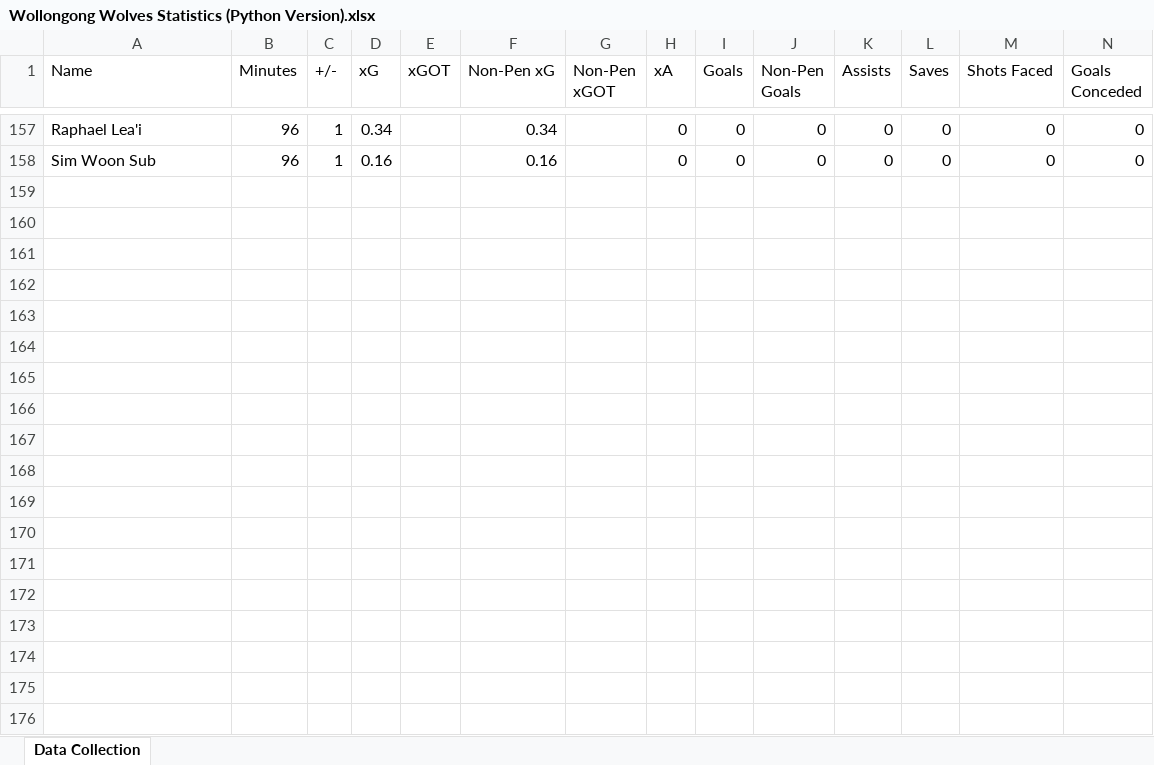
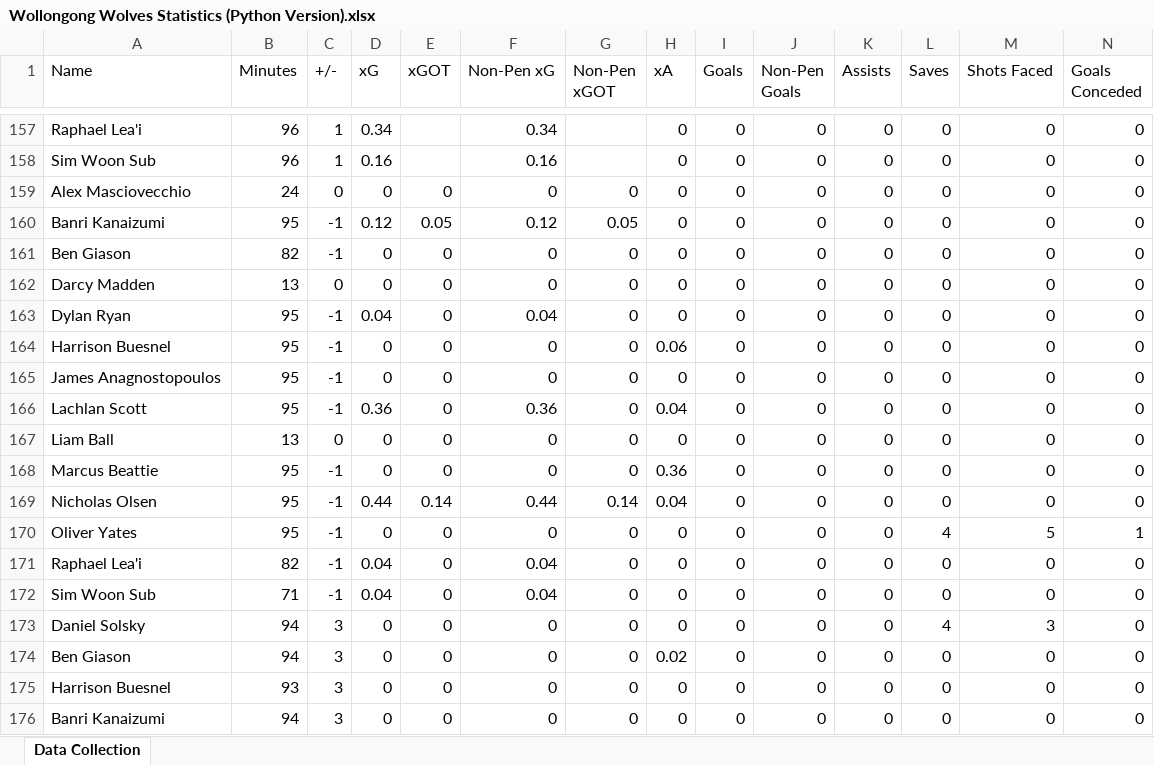
Before and after one commit to Tomy25-jpg/PlayerDashboard, an Excel workbook: Wollongong Wolves Statistics (Python Version).xlsx, sheet Data Collection, drawn as a sheet; only a part is shown, gaps mark what is left out; values as stored, in another font and other column widths than the file's, no borders; rows hold the shown columns only; the diff covers the shown part only; the diff names each change by its address in the sheet, - before the commit and + after, or states it on an @@ line.

Commit message:
Add files via upload

```diff
--- a/Wollongong Wolves Statistics (Python Version).xlsx (sheet Data Collection)
+++ b/Wollongong Wolves Statistics (Python Version).xlsx (sheet Data Collection)
+row 159: Alex Masciovecchio | 24 | 0 | 0 | 0 | 0 | 0 | 0 | 0 | 0 | 0 | 0 | 0 | 0
+row 160: Banri Kanaizumi | 95 | -1 | 0.12 | 0.05 | 0.12 | 0.05 | 0 | 0 | 0 | 0 | 0 | 0 | 0
+row 161: Ben Giason | 82 | -1 | 0 | 0 | 0 | 0 | 0 | 0 | 0 | 0 | 0 | 0 | 0
+row 162: Darcy Madden | 13 | 0 | 0 | 0 | 0 | 0 | 0 | 0 | 0 | 0 | 0 | 0 | 0
+row 163: Dylan Ryan | 95 | -1 | 0.04 | 0 | 0.04 | 0 | 0 | 0 | 0 | 0 | 0 | 0 | 0
+row 164: Harrison Buesnel | 95 | -1 | 0 | 0 | 0 | 0 | 0.06 | 0 | 0 | 0 | 0 | 0 | 0
+row 165: James Anagnostopoulos | 95 | -1 | 0 | 0 | 0 | 0 | 0 | 0 | 0 | 0 | 0 | 0 | 0
+row 166: Lachlan Scott | 95 | -1 | 0.36 | 0 | 0.36 | 0 | 0.04 | 0 | 0 | 0 | 0 | 0 | 0
+row 167: Liam Ball | 13 | 0 | 0 | 0 | 0 | 0 | 0 | 0 | 0 | 0 | 0 | 0 | 0
+row 168: Marcus Beattie | 95 | -1 | 0 | 0 | 0 | 0 | 0.36 | 0 | 0 | 0 | 0 | 0 | 0
+row 169: Nicholas Olsen | 95 | -1 | 0.44 | 0.14 | 0.44 | 0.14 | 0.04 | 0 | 0 | 0 | 0 | 0 | 0
+row 170: Oliver Yates | 95 | -1 | 0 | 0 | 0 | 0 | 0 | 0 | 0 | 0 | 4 | 5 | 1
+row 171: Raphael Lea'i | 82 | -1 | 0.04 | 0 | 0.04 | 0 | 0 | 0 | 0 | 0 | 0 | 0 | 0
+row 172: Sim Woon Sub | 71 | -1 | 0.04 | 0 | 0.04 | 0 | 0 | 0 | 0 | 0 | 0 | 0 | 0
+row 173: Daniel Solsky | 94 | 3 | 0 | 0 | 0 | 0 | 0 | 0 | 0 | 0 | 4 | 3 | 0
+row 174: Ben Giason | 94 | 3 | 0 | 0 | 0 | 0 | 0.02 | 0 | 0 | 0 | 0 | 0 | 0
+row 175: Harrison Buesnel | 93 | 3 | 0 | 0 | 0 | 0 | 0 | 0 | 0 | 0 | 0 | 0 | 0
+row 176: Banri Kanaizumi | 94 | 3 | 0 | 0 | 0 | 0 | 0 | 0 | 0 | 0 | 0 | 0 | 0
```
Also changed, not shown: 11 added rows elsewhere in this sheet.
